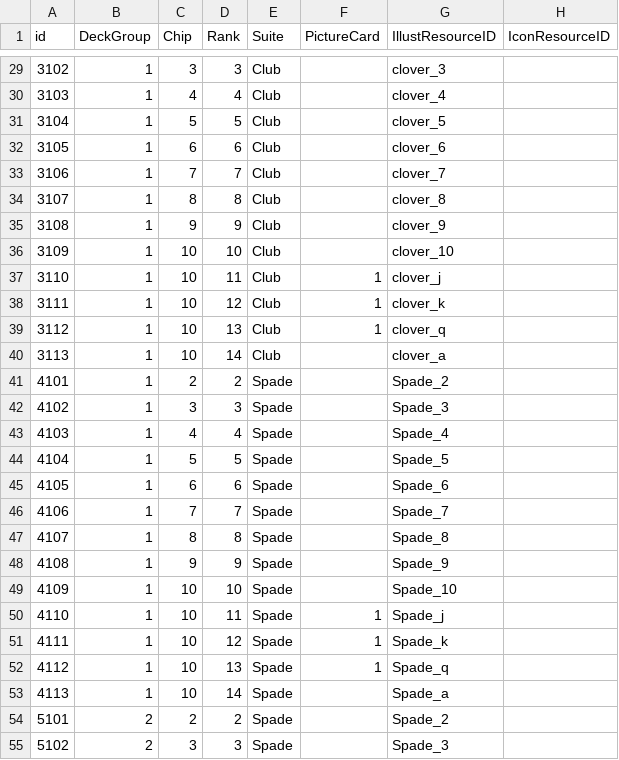
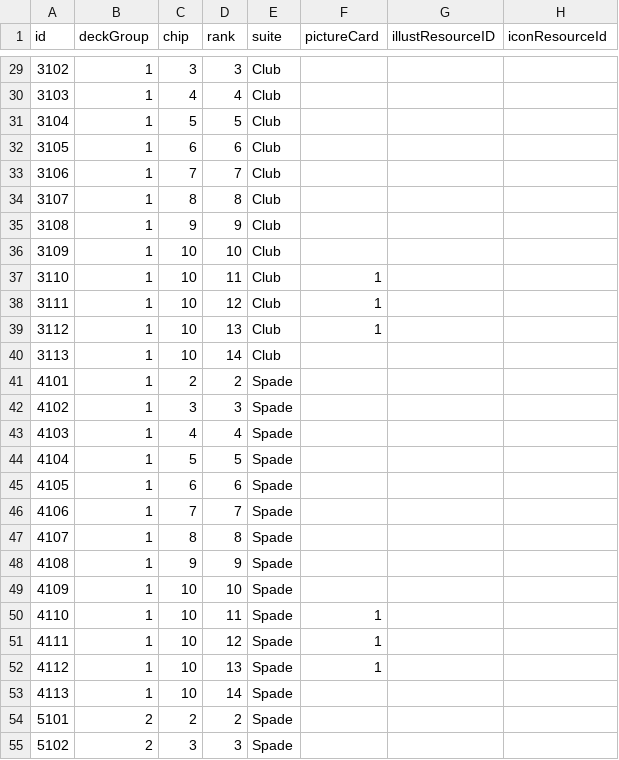
Before and after one commit to j-choi-dev/bhp1999_proto, a CSV file: Assets/CoreAssets/Submodules/Resource_Proto_Only/Tables/PlayingCard.csv, drawn as a sheet; only a part is shown, gaps mark what is left out; the diff covers the shown part only.

```diff
--- a/Assets/CoreAssets/Submodules/Resource_Proto_Only/Tables/PlayingCard.csv
+++ b/Assets/CoreAssets/Submodules/Resource_Proto_Only/Tables/PlayingCard.csv
@@ -1 +1 @@
-id,DeckGroup,Chip,Rank,Suite,PictureCard,IllustResourceID,IconResourceID
+id,deckGroup,chip,rank,suite,pictureCard,illustResourceID,iconResourceId
@@ -29,27 +29,27 @@ id,DeckGroup,Chip,Rank,Suite,PictureCard,IllustResourceID,IconResourceID
-3102,1,3,3,Club,,clover_3,
-3103,1,4,4,Club,,clover_4,
-3104,1,5,5,Club,,clover_5,
-3105,1,6,6,Club,,clover_6,
-3106,1,7,7,Club,,clover_7,
-3107,1,8,8,Club,,clover_8,
-3108,1,9,9,Club,,clover_9,
-3109,1,10,10,Club,,clover_10,
-3110,1,10,11,Club,1,clover_j,
-3111,1,10,12,Club,1,clover_k,
-3112,1,10,13,Club,1,clover_q,
-3113,1,10,14,Club,,clover_a,
-4101,1,2,2,Spade,,Spade_2,
-4102,1,3,3,Spade,,Spade_3,
-4103,1,4,4,Spade,,Spade_4,
-4104,1,5,5,Spade,,Spade_5,
-4105,1,6,6,Spade,,Spade_6,
-4106,1,7,7,Spade,,Spade_7,
-4107,1,8,8,Spade,,Spade_8,
-4108,1,9,9,Spade,,Spade_9,
-4109,1,10,10,Spade,,Spade_10,
-4110,1,10,11,Spade,1,Spade_j,
-4111,1,10,12,Spade,1,Spade_k,
-4112,1,10,13,Spade,1,Spade_q,
-4113,1,10,14,Spade,,Spade_a,
-5101,2,2,2,Spade,,Spade_2,
-5102,2,3,3,Spade,,Spade_3,
+3102,1,3,3,Club,,,
+3103,1,4,4,Club,,,
+3104,1,5,5,Club,,,
+3105,1,6,6,Club,,,
+3106,1,7,7,Club,,,
+3107,1,8,8,Club,,,
+3108,1,9,9,Club,,,
+3109,1,10,10,Club,,,
+3110,1,10,11,Club,1,,
+3111,1,10,12,Club,1,,
+3112,1,10,13,Club,1,,
+3113,1,10,14,Club,,,
+4101,1,2,2,Spade,,,
+4102,1,3,3,Spade,,,
+4103,1,4,4,Spade,,,
+4104,1,5,5,Spade,,,
+4105,1,6,6,Spade,,,
+4106,1,7,7,Spade,,,
+4107,1,8,8,Spade,,,
+4108,1,9,9,Spade,,,
+4109,1,10,10,Spade,,,
+4110,1,10,11,Spade,1,,
+4111,1,10,12,Spade,1,,
+4112,1,10,13,Spade,1,,
+4113,1,10,14,Spade,,,
+5101,2,2,2,Spade,,,
+5102,2,3,3,Spade,,,
```
Also changed, not shown: 77 edited cells elsewhere in this file, Assets/CoreAssets/Submodules/Resource_Proto_Only/Tables/CardUpgrade.csv.
